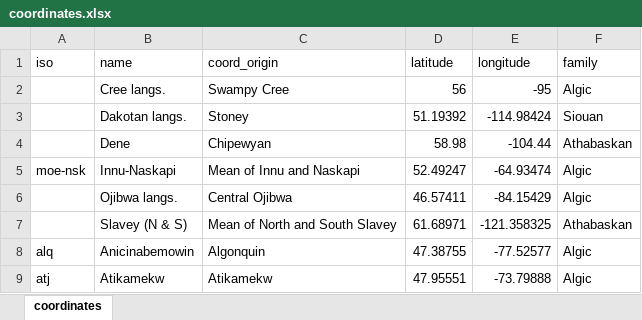
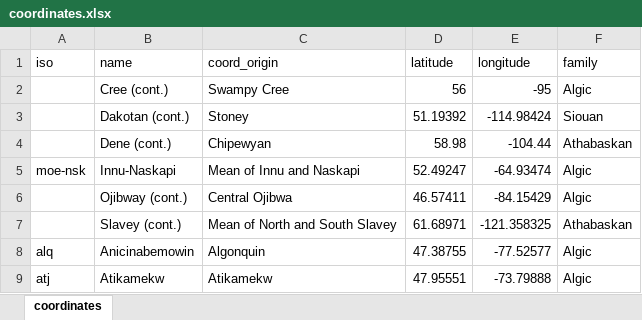
Before and after one commit to michaelboissonneault/FutureofCanadasIndigenousLanguages, an Excel workbook: coordinates.xlsx, sheet coordinates, drawn as a sheet; only a part is shown; values as stored, in another font and other column widths than the file's, no borders; the diff names each change by its address in the sheet, - before the commit and + after, or states it on an @@ line.

```diff
--- a/coordinates.xlsx (sheet coordinates)
+++ b/coordinates.xlsx (sheet coordinates)
-B2 (name): Cree langs.
+B2 (name): Cree (cont.)
-B3 (name): Dakotan langs.
+B3 (name): Dakotan (cont.)
-B4 (name): Dene
+B4 (name): Dene (cont.)
-B6 (name): Ojibwa langs.
+B6 (name): Ojibway (cont.)
-B7 (name): Slavey (N & S)
+B7 (name): Slavey (cont.)
```
Also changed, not shown: 3 other files.
